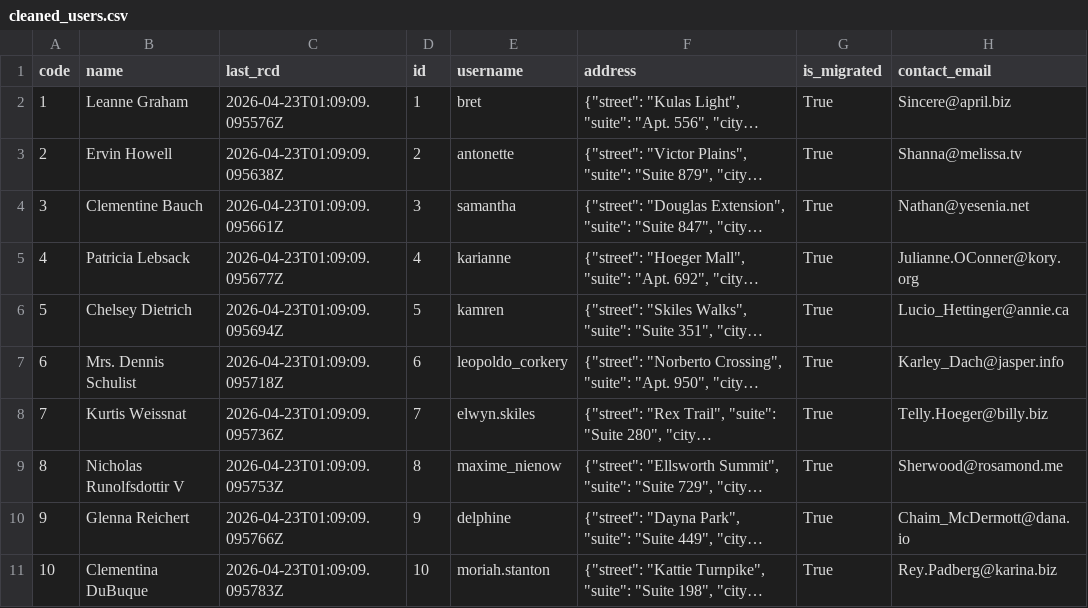
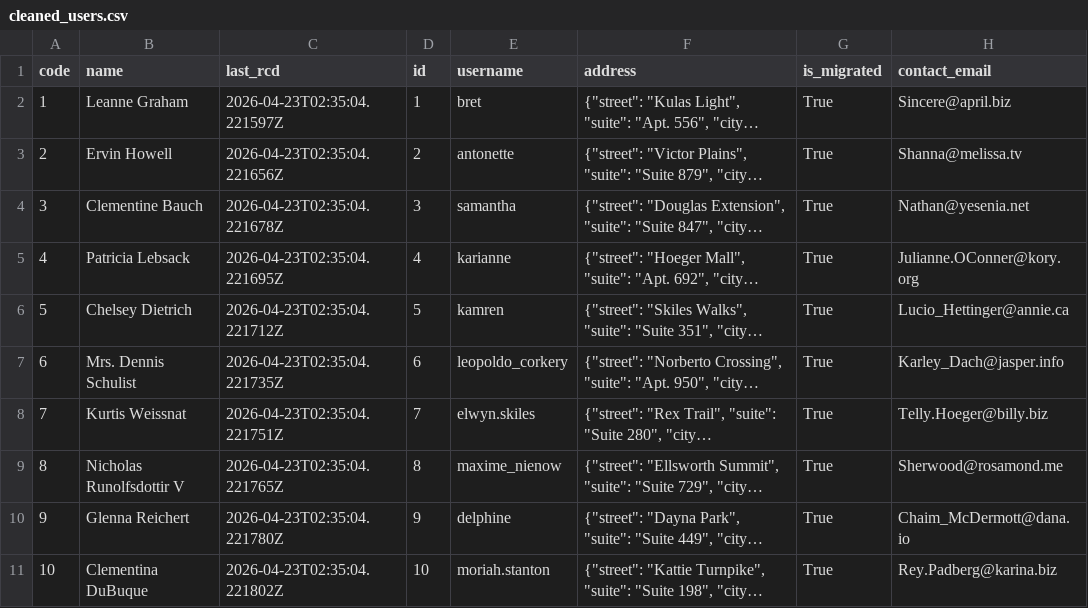
Before and after one commit to PyPlumber/Incorporator, a CSV file: examples/cleaned_users.csv, drawn as a sheet; long unchanged cells end in …; the diff names each change by its address in the sheet, - before the commit and + after, or states it on an @@ line.

```diff
--- a/examples/cleaned_users.csv
+++ b/examples/cleaned_users.csv
-C2 (last_rcd): 2026-04-23T01:09:09.095576Z
+C2 (last_rcd): 2026-04-23T02:35:04.221597Z
-C3 (last_rcd): 2026-04-23T01:09:09.095638Z
+C3 (last_rcd): 2026-04-23T02:35:04.221656Z
-C4 (last_rcd): 2026-04-23T01:09:09.095661Z
+C4 (last_rcd): 2026-04-23T02:35:04.221678Z
-C5 (last_rcd): 2026-04-23T01:09:09.095677Z
+C5 (last_rcd): 2026-04-23T02:35:04.221695Z
-C6 (last_rcd): 2026-04-23T01:09:09.095694Z
+C6 (last_rcd): 2026-04-23T02:35:04.221712Z
-C7 (last_rcd): 2026-04-23T01:09:09.095718Z
+C7 (last_rcd): 2026-04-23T02:35:04.221735Z
-C8 (last_rcd): 2026-04-23T01:09:09.095736Z
+C8 (last_rcd): 2026-04-23T02:35:04.221751Z
-C9 (last_rcd): 2026-04-23T01:09:09.095753Z
+C9 (last_rcd): 2026-04-23T02:35:04.221765Z
-C10 (last_rcd): 2026-04-23T01:09:09.095766Z
+C10 (last_rcd): 2026-04-23T02:35:04.221780Z
-C11 (last_rcd): 2026-04-23T01:09:09.095783Z
+C11 (last_rcd): 2026-04-23T02:35:04.221802Z
```
Also changed, not shown: 5 other files.
